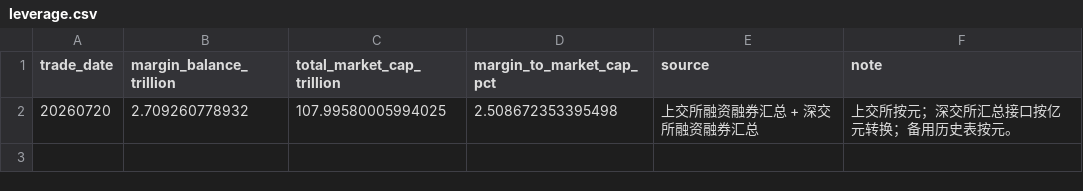
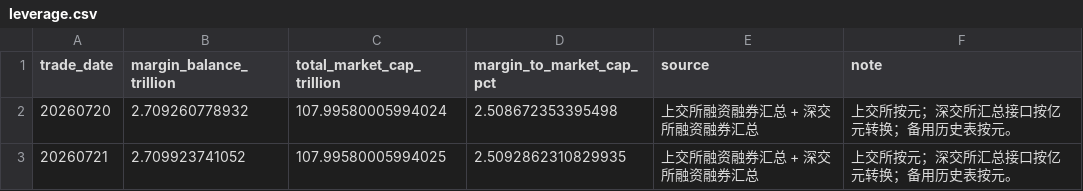
Before and after one commit to littlepeachh/macroscope-dashboard-v7, a CSV file: data/leverage.csv, drawn as a sheet.

```diff
--- a/data/leverage.csv
+++ b/data/leverage.csv
@@ -1,2 +1,3 @@
 trade_date,margin_balance_trillion,total_market_cap_trillion,margin_to_market_cap_pct,source,note
-20260720,2.709260778932,107.99580005994025,2.508672353395498,上交所融资融券汇总 + 深交所融资融券汇总,上交所按元；深交所汇总接口按亿元转换；备用历史表按元。
+20260720,2.709260778932,107.99580005994024,2.508672353395498,上交所融资融券汇总 + 深交所融资融券汇总,上交所按元；深交所汇总接口按亿元转换；备用历史表按元。
+20260721,2.709923741052,107.99580005994025,2.5092862310829935,上交所融资融券汇总 + 深交所融资融券汇总,上交所按元；深交所汇总接口按亿元转换；备用历史表按元。
```
Also changed, not shown: data/breadth.csv, data/crowding.csv, 7 other files.
